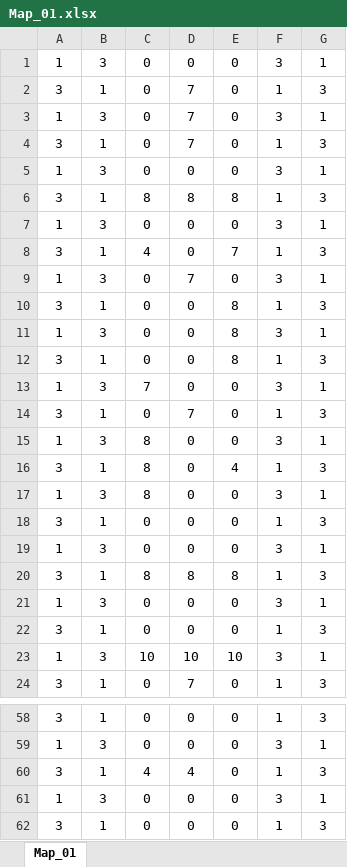
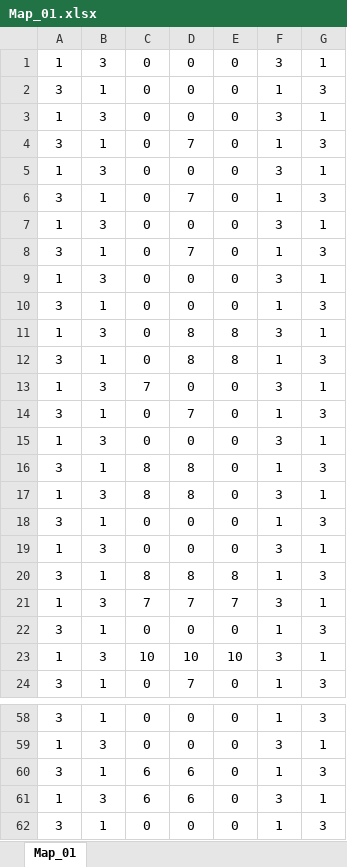
Before and after one commit to TaichiNikaido/new3DActionTeamGame, an Excel workbook: Team3DActionGame/Team3DActionGame/Data/MAPS/Map_01.xlsx, sheet Map_01, drawn as a sheet; only a part is shown, gaps mark what is left out; values as stored, in another font and other column widths than the file's, no borders; conditional formats not drawn; removed rows and columns are numbered as before the commit, all else as after; the diff covers the shown part only; the diff names each change by its address in the sheet, - before the commit and + after, or states it on an @@ line.

```diff
--- a/Team3DActionGame/Team3DActionGame/Data/MAPS/Map_01.xlsx (sheet Map_01)
+++ b/Team3DActionGame/Team3DActionGame/Data/MAPS/Map_01.xlsx (sheet Map_01)
-row 3: 1 | 3 | 0 | 7 | 0 | 3 | 1
+row 2: 3 | 1 | 0 | 0 | 0 | 1 | 3
+row 3: 1 | 3 | 0 | 0 | 0 | 3 | 1
-row 6: 3 | 1 | 8 | 8 | 8 | 1 | 3
@@ row 2 moved to row 6: 3 @@
+row 8: 3 | 1 | 0 | 7 | 0 | 1 | 3
+row 9: 1 | 3 | 0 | 0 | 0 | 3 | 1
-C10: 4
+C10: 0
-E10: 7
+E10: 0
-row 9: 1 | 3 | 0 | 7 | 0 | 3 | 1
-row 10: 3 | 1 | 0 | 0 | 8 | 1 | 3
-D11:D12: 0
+D11:D12: 8
-C15: 8
+C15: 0
-D16:D17: 0
+D16:D17: 8
-E16: 4
+E16: 0
-C21: 0
+C21: 7
-D21: 0
+D21: 7
-E21: 0
+E21: 7
-C60: 4
+C60: 6
-D60: 4
+D60: 6
-C61: 0
+C61: 6
-D61: 0
+D61: 6
```
Also changed, not shown: 13 edited cells elsewhere in this sheet, 3 other files.
